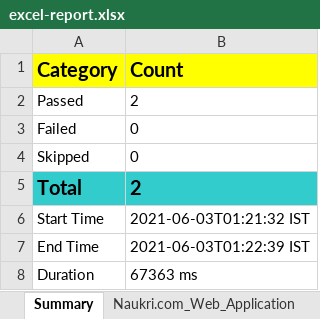
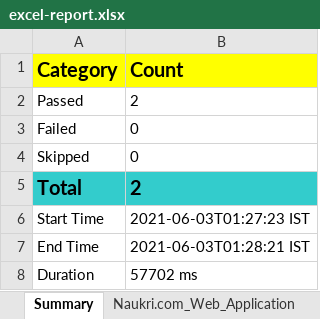
Before and after one commit to MayurMansukh/Naukri.Com_Web_App_Automation_Testing, an Excel workbook: test-output/excel-report.xlsx, sheet Summary, drawn as a sheet; values as stored, in another font and other column widths than the file's, no borders; charts and pictures not drawn; the diff names each change by its address in the sheet, - before the commit and + after, or states it on an @@ line.

```diff
--- a/test-output/excel-report.xlsx (sheet Summary)
+++ b/test-output/excel-report.xlsx (sheet Summary)
-B6 (Count): 2021-06-03T01:21:32 IST
+B6 (Count): 2021-06-03T01:27:23 IST
-B7 (Count): 2021-06-03T01:22:39 IST
+B7 (Count): 2021-06-03T01:28:21 IST
-B8 (Count): 67363 ms
+B8 (Count): 57702 ms
```
Also changed, not shown: sheet Naukri.com_Web_Application, 37 other files.
